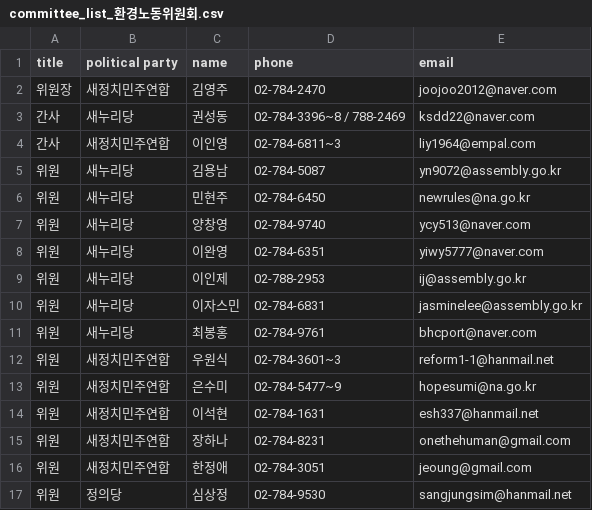
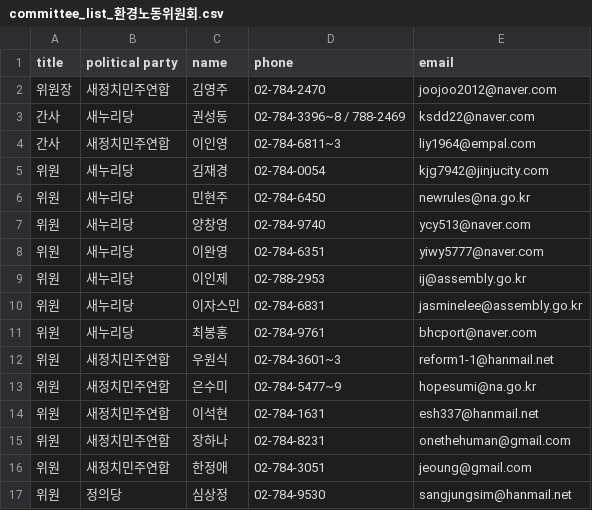
Before and after one commit to teampopong/data-assembly, a CSV file: committees/committee_list_환경노동위원회.csv, drawn as a sheet.

```diff
--- a/committees/committee_list_환경노동위원회.csv
+++ b/committees/committee_list_환경노동위원회.csv
@@ -4,3 +4,3 @@
 "간사","새정치민주연합","이인영","02-784-6811~3","liy1964@empal.com"
-"위원","새누리당","김용남","02-784-5087","yn9072@assembly.go.kr"
+"위원","새누리당","김재경","02-784-0054","kjg7942@jinjucity.com"
 "위원","새누리당","민현주","02-784-6450","newrules@na.go.kr"
```
Also changed, not shown: assembly.csv, committees/committee_list_법제사법위원회.csv, 2 other files.
